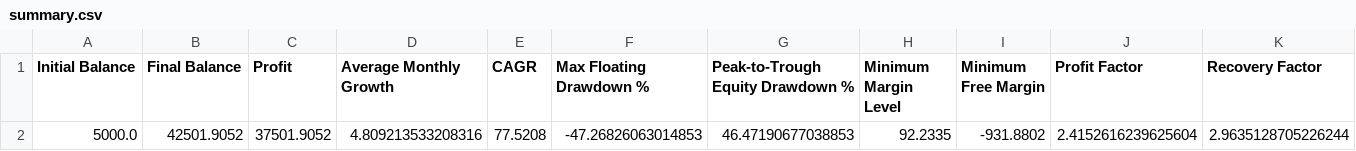
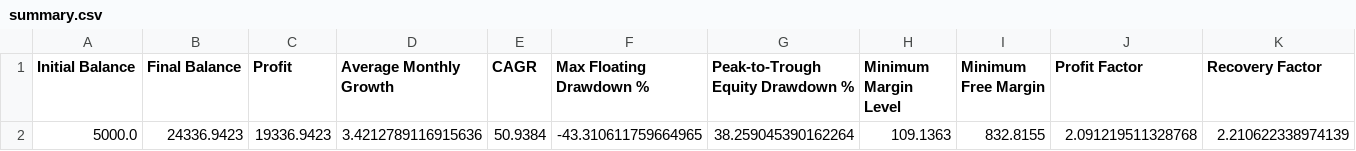
Before and after one commit to jsoto060/mt5-portfolio-analyzer, a CSV file: output/summary.csv, drawn as a sheet; only a part is shown; removed rows and columns are numbered as before the commit, all else as after; rows hold the shown columns only; the diff names each change by its address in the sheet, - before the commit and + after, or states it on an @@ line.

```diff
--- a/output/summary.csv
+++ b/output/summary.csv
-row 2: 5000.0 | 42501.9052 | 37501.9052 | 4.809213533208316 | 77.5208 | -47.26826063014853 | 46.47190677038853 | 92.2335 | -931.8802 | 2.4152616239625604 | 2.9635128705226244
+row 2: 5000.0 | 24336.9423 | 19336.9423 | 3.4212789116915636 | 50.9384 | -43.310611759664965 | 38.259045390162264 | 109.1363 | 832.8155 | 2.091219511328768 | 2.210622338974139
```
Also changed, not shown: output/margin_events.csv, output/margin_pair_summary.csv, 36 other files.
